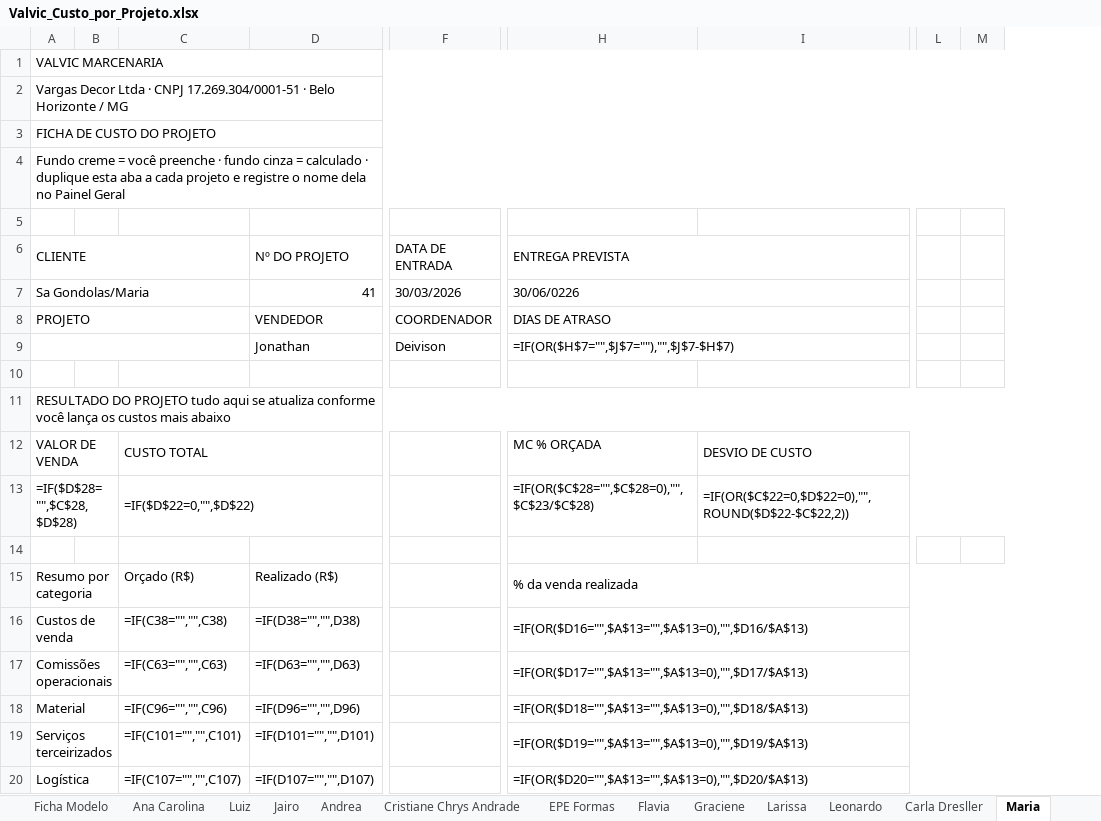
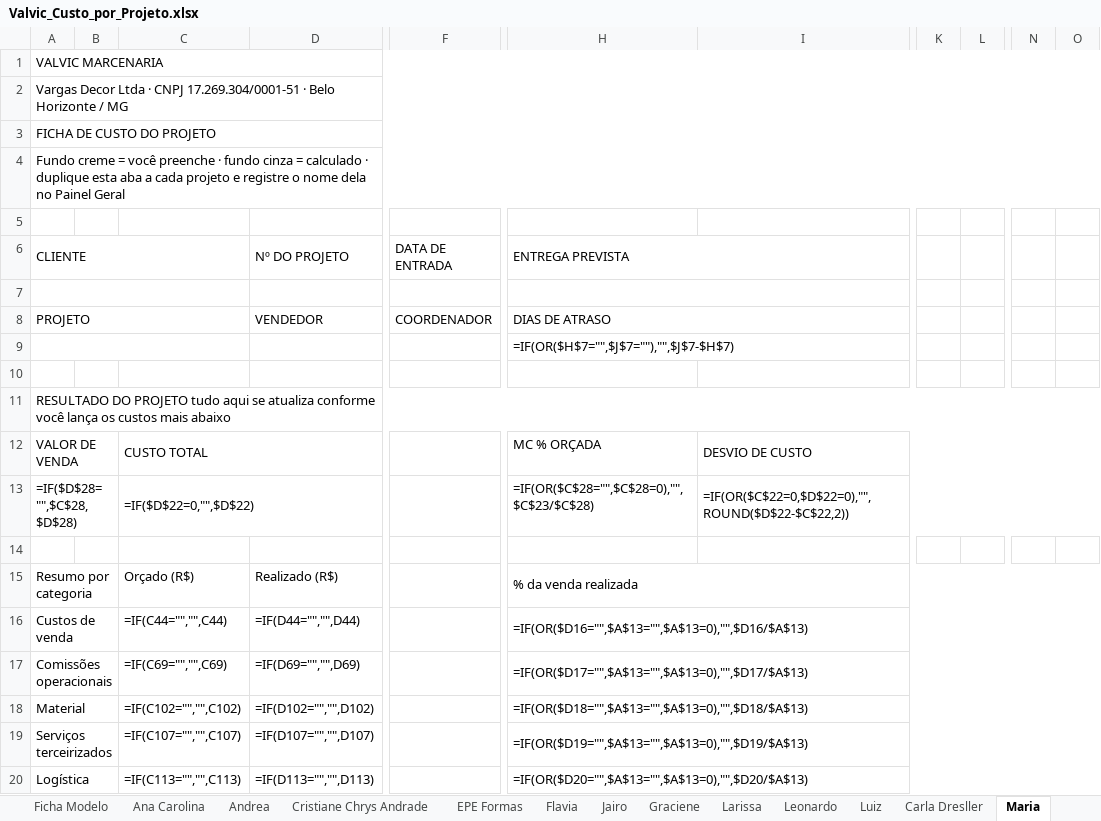
Before and after one commit to valvicmarcenaria-web/valvicorcamentista, an Excel workbook: painel/planilhas/Valvic_Custo_por_Projeto.xlsx, sheet Maria, drawn as a sheet; only a part is shown, gaps mark what is left out; values as stored, in another font and other column widths than the file's, no cell formats; formulas without a stored value are shown as written; conditional formats not drawn; removed rows and columns are numbered as before the commit, all else as after; rows hold the shown columns only; the diff covers the shown part only; the diff names each change by its address in the sheet, - before the commit and + after, or states it on an @@ line.

```diff
--- a/painel/planilhas/Valvic_Custo_por_Projeto.xlsx (sheet Maria)
+++ b/painel/planilhas/Valvic_Custo_por_Projeto.xlsx (sheet Maria)
@@ sheet tab order changed: Ficha Modelo | Ana Carolina | Andrea | Cristiane Chrys Andrade | EPE Formas | Flavia | Jairo | Graciene | Larissa | Leonardo | Luiz | Carla Dresller | Maria @@
-column I, rows 12-13: DESVIO DE CUSTO | =IF(OR($C$22=0,$D$22=0),"",ROUND($D$22-$C$22,2))
+column I, rows 12-13: DESVIO DE CUSTO | =IF(OR($C$22=0,$D$22=0),"",ROUND($D$22-$C$22,2))
+column K, empty
+column L, empty
-column L, empty
-column M, empty
+column N, empty
+column O, empty
-row 7: Sa Gondolas/Maria |  |  | 41 | 30/03/2026 | 30/06/0226
+row 7: (empty)
-D9 (Nº DO PROJETO): Jonathan
+D9 (Nº DO PROJETO): (empty)
-F9 (DATA DE ENTRADA): Deivison
+F9 (DATA DE ENTRADA): (empty)
-C16: =IF(C38="","",C38)
+C16: =IF(C44="","",C44)
-D16 (Nº DO PROJETO): =IF(D38="","",D38)
+D16 (Nº DO PROJETO): =IF(D44="","",D44)
-C17: =IF(C63="","",C63)
+C17: =IF(C69="","",C69)
-D17 (Nº DO PROJETO): =IF(D63="","",D63)
+D17 (Nº DO PROJETO): =IF(D69="","",D69)
-C18: =IF(C96="","",C96)
+C18: =IF(C102="","",C102)
-D18 (Nº DO PROJETO): =IF(D96="","",D96)
+D18 (Nº DO PROJETO): =IF(D102="","",D102)
-C19: =IF(C101="","",C101)
+C19: =IF(C107="","",C107)
-D19 (Nº DO PROJETO): =IF(D101="","",D101)
+D19 (Nº DO PROJETO): =IF(D107="","",D107)
-C20: =IF(C107="","",C107)
+C20: =IF(C113="","",C113)
-D20 (Nº DO PROJETO): =IF(D107="","",D107)
+D20 (Nº DO PROJETO): =IF(D113="","",D113)
```
Also changed, not shown: 29 added rows, 23 removed rows, 248 edited cells and merged cells elsewhere in this sheet, sheet Ana Carolina, sheet Jairo, sheet Luiz, sheet Carla Dresller, sheet Flavia, sheet Nadia, 11 more sheets, other sheet tabs, cell formats, charts or pictures, 5 other files.
